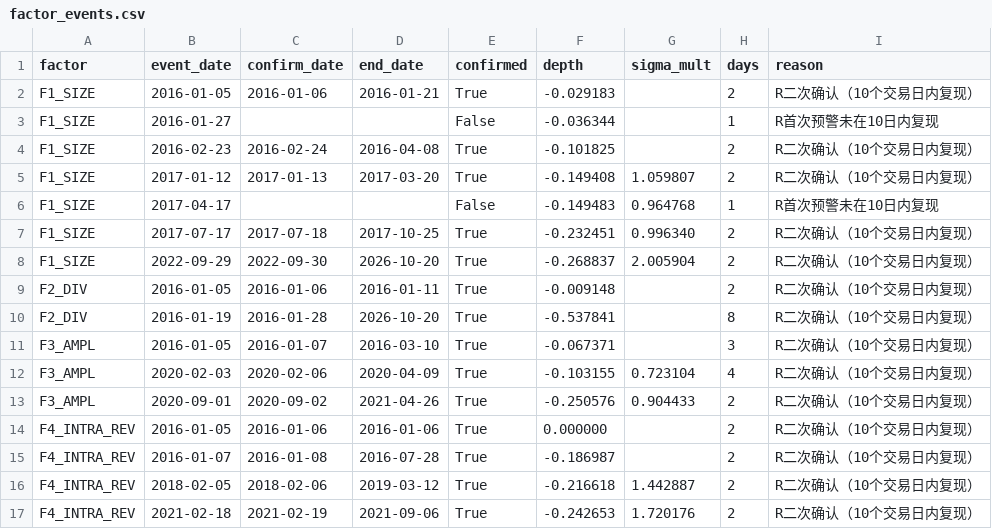
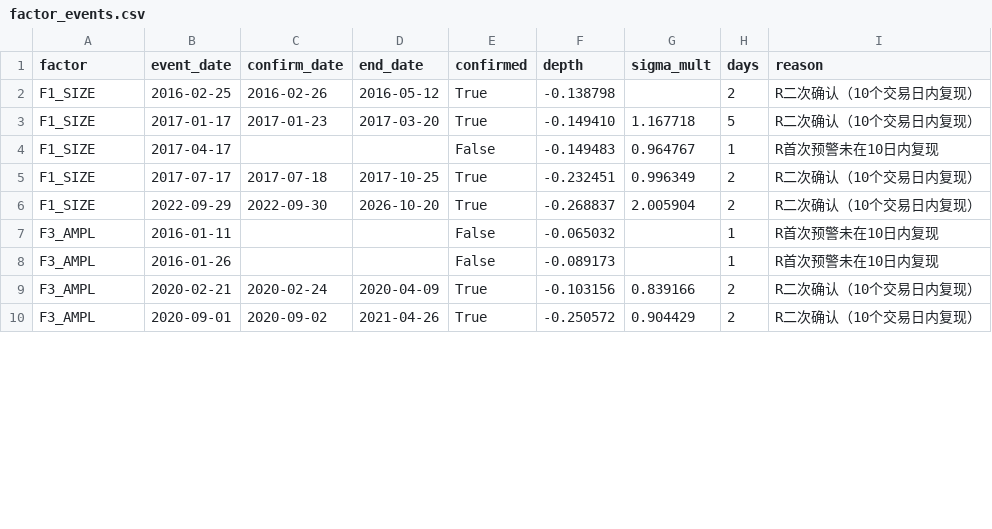
Before and after one commit to xavier2sy8827-cmyk/Micro-cap_Stock_Risk_Monitor, a CSV file: factor_events.csv, drawn as a sheet; only a part is shown; the diff covers the shown part only.

Commit message:
data: layer 1d/MA10/MA20 rebuild through 2026-10-20

```diff
--- a/factor_events.csv
+++ b/factor_events.csv
@@ -1,17 +1,10 @@
 factor,event_date,confirm_date,end_date,confirmed,depth,sigma_mult,days,reason
-F1_SIZE,2016-01-05,2016-01-06,2016-01-21,True,-0.029183,,2,R二次确认（10个交易日内复现）
-F1_SIZE,2016-01-27,,,False,-0.036344,,1,R首次预警未在10日内复现
-F1_SIZE,2016-02-23,2016-02-24,2016-04-08,True,-0.101825,,2,R二次确认（10个交易日内复现）
-F1_SIZE,2017-01-12,2017-01-13,2017-03-20,True,-0.149408,1.059807,2,R二次确认（10个交易日内复现）
-F1_SIZE,2017-04-17,,,False,-0.149483,0.964768,1,R首次预警未在10日内复现
-F1_SIZE,2017-07-17,2017-07-18,2017-10-25,True,-0.232451,0.996340,2,R二次确认（10个交易日内复现）
+F1_SIZE,2016-02-25,2016-02-26,2016-05-12,True,-0.138798,,2,R二次确认（10个交易日内复现）
+F1_SIZE,2017-01-17,2017-01-23,2017-03-20,True,-0.149410,1.167718,5,R二次确认（10个交易日内复现）
+F1_SIZE,2017-04-17,,,False,-0.149483,0.964767,1,R首次预警未在10日内复现
+F1_SIZE,2017-07-17,2017-07-18,2017-10-25,True,-0.232451,0.996349,2,R二次确认（10个交易日内复现）
 F1_SIZE,2022-09-29,2022-09-30,2026-10-20,True,-0.268837,2.005904,2,R二次确认（10个交易日内复现）
-F2_DIV,2016-01-05,2016-01-06,2016-01-11,True,-0.009148,,2,R二次确认（10个交易日内复现）
-F2_DIV,2016-01-19,2016-01-28,2026-10-20,True,-0.537841,,8,R二次确认（10个交易日内复现）
-F3_AMPL,2016-01-05,2016-01-07,2016-03-10,True,-0.067371,,3,R二次确认（10个交易日内复现）
-F3_AMPL,2020-02-03,2020-02-06,2020-04-09,True,-0.103155,0.723104,4,R二次确认（10个交易日内复现）
-F3_AMPL,2020-09-01,2020-09-02,2021-04-26,True,-0.250576,0.904433,2,R二次确认（10个交易日内复现）
-F4_INTRA_REV,2016-01-05,2016-01-06,2016-01-06,True,0.000000,,2,R二次确认（10个交易日内复现）
-F4_INTRA_REV,2016-01-07,2016-01-08,2016-07-28,True,-0.186987,,2,R二次确认（10个交易日内复现）
-F4_INTRA_REV,2018-02-05,2018-02-06,2019-03-12,True,-0.216618,1.442887,2,R二次确认（10个交易日内复现）
-F4_INTRA_REV,2021-02-18,2021-02-19,2021-09-06,True,-0.242653,1.720176,2,R二次确认（10个交易日内复现）
+F3_AMPL,2016-01-11,,,False,-0.065032,,1,R首次预警未在10日内复现
+F3_AMPL,2016-01-26,,,False,-0.089173,,1,R首次预警未在10日内复现
+F3_AMPL,2020-02-21,2020-02-24,2020-04-09,True,-0.103156,0.839166,2,R二次确认（10个交易日内复现）
+F3_AMPL,2020-09-01,2020-09-02,2021-04-26,True,-0.250572,0.904429,2,R二次确认（10个交易日内复现）
```
Also changed, not shown: 13 edited cells elsewhere in this file, 7 other files.
